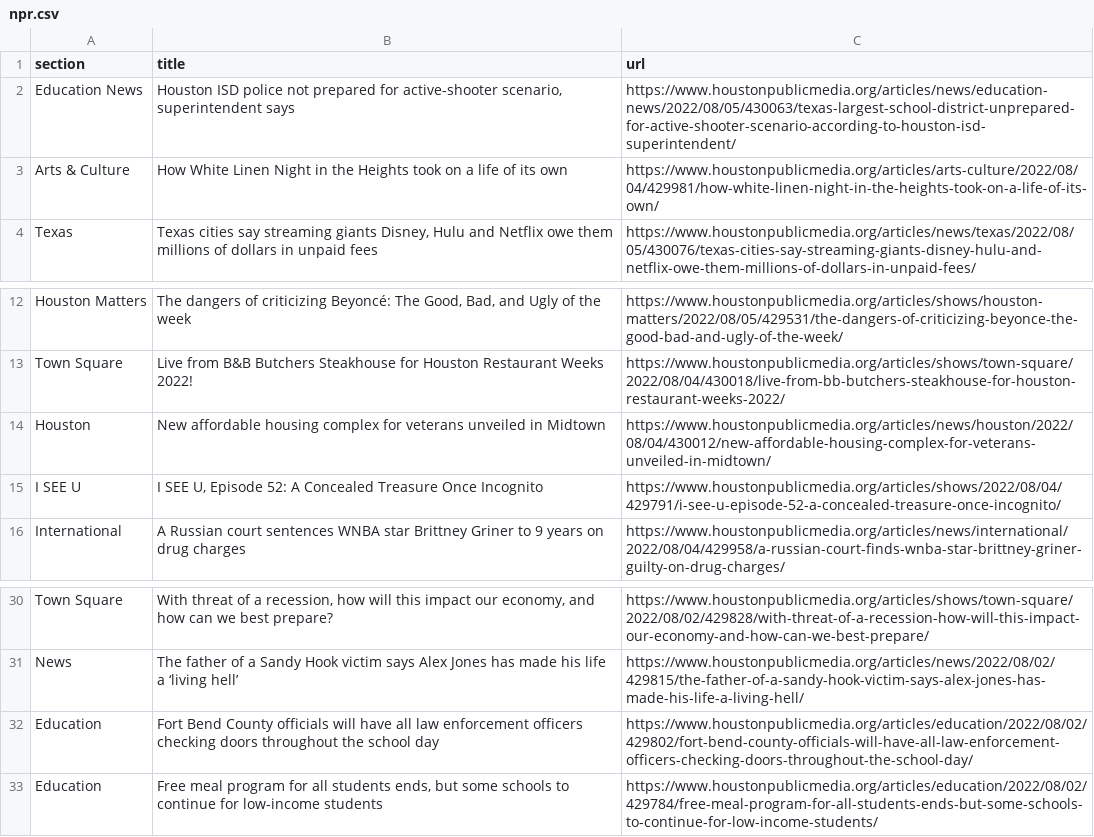
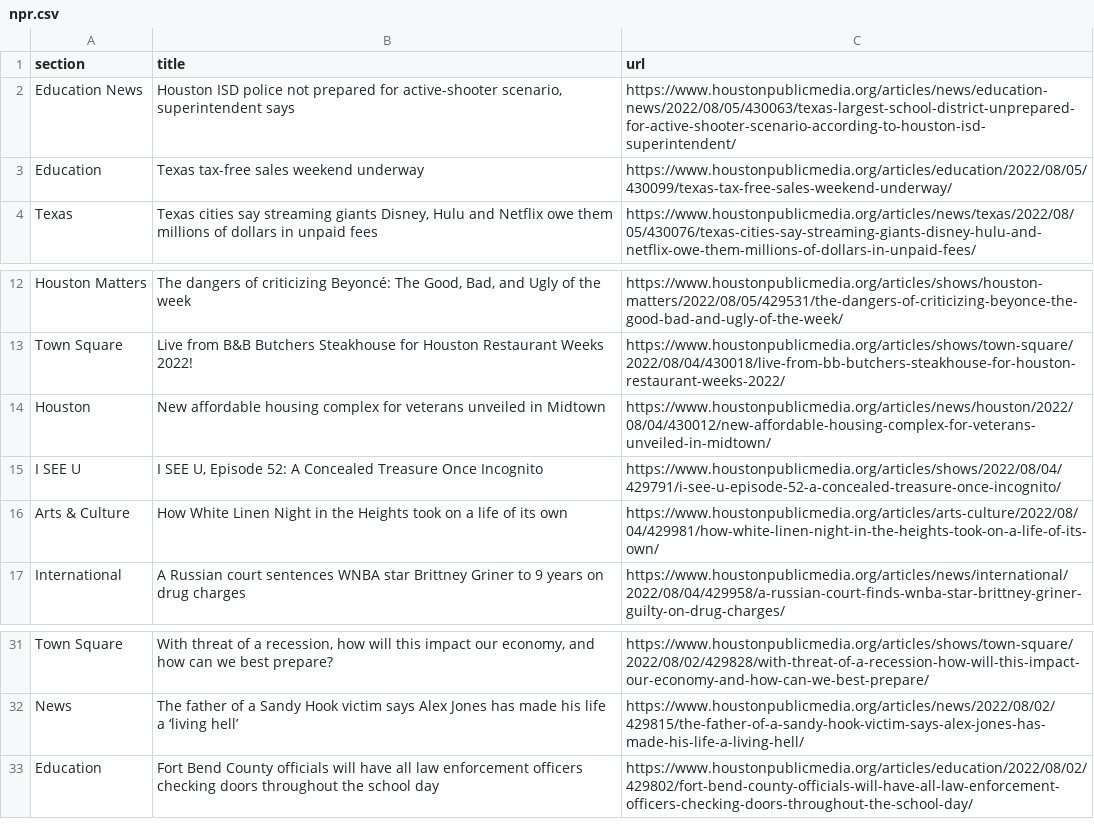
Before and after one commit to jessieblaeser/Autoscraper-Houston-NPR, a CSV file: npr.csv, drawn as a sheet; only a part is shown, gaps mark what is left out.

```diff
--- a/npr.csv
+++ b/npr.csv
@@ -2,3 +2,3 @@ section,title,url
 Education News,"Houston ISD police not prepared for active-shooter scenario, superintendent says",https://www.houstonpublicmedia.org/articles/news/education-news/2022/08/05/430063/texas-largest-school-district-unprepared-for-active-shooter-scenario-according-to-houston-isd-superintendent/
-Arts & Culture,How White Linen Night in the Heights took on a life of its own,https://www.houstonpublicmedia.org/articles/arts-culture/2022/08/04/429981/how-white-linen-night-in-the-heights-took-on-a-life-of-its-own/
+Education,Texas tax-free sales weekend underway,https://www.houstonpublicmedia.org/articles/education/2022/08/05/430099/texas-tax-free-sales-weekend-underway/
 Texas,"Texas cities say streaming giants Disney, Hulu and Netflix owe them millions of dollars in unpaid fees",https://www.houstonpublicmedia.org/articles/news/texas/2022/08/05/430076/texas-cities-say-streaming-giants-disney-hulu-and-netflix-owe-them-millions-of-dollars-in-unpaid-fees/
@@ -15,2 +15,3 @@ Houston,New affordable housing complex for veterans unveiled in Midtown,https://
 I SEE U,"I SEE U, Episode 52: A Concealed Treasure Once Incognito",https://www.houstonpublicmedia.org/articles/shows/2022/08/04/429791/i-see-u-episode-52-a-concealed-treasure-once-incognito/
+Arts & Culture,How White Linen Night in the Heights took on a life of its own,https://www.houstonpublicmedia.org/articles/arts-culture/2022/08/04/429981/how-white-linen-night-in-the-heights-took-on-a-life-of-its-own/
 International,A Russian court sentences WNBA star Brittney Griner to 9 years on drug charges,https://www.houstonpublicmedia.org/articles/news/international/2022/08/04/429958/a-russian-court-finds-wnba-star-brittney-griner-guilty-on-drug-charges/
@@ -32,2 +33 @@ News,The father of a Sandy Hook victim says Alex Jones has made his life a ‘li
 Education,Fort Bend County officials will have all law enforcement officers checking doors throughout the school day,https://www.houstonpublicmedia.org/articles/education/2022/08/02/429802/fort-bend-county-officials-will-have-all-law-enforcement-officers-checking-doors-throughout-the-school-day/
-Education,"Free meal program for all students ends, but some schools to continue for low-income students",https://www.houstonpublicmedia.org/articles/education/2022/08/02/429784/free-meal-program-for-all-students-ends-but-some-schools-to-continue-for-low-income-students/
```
